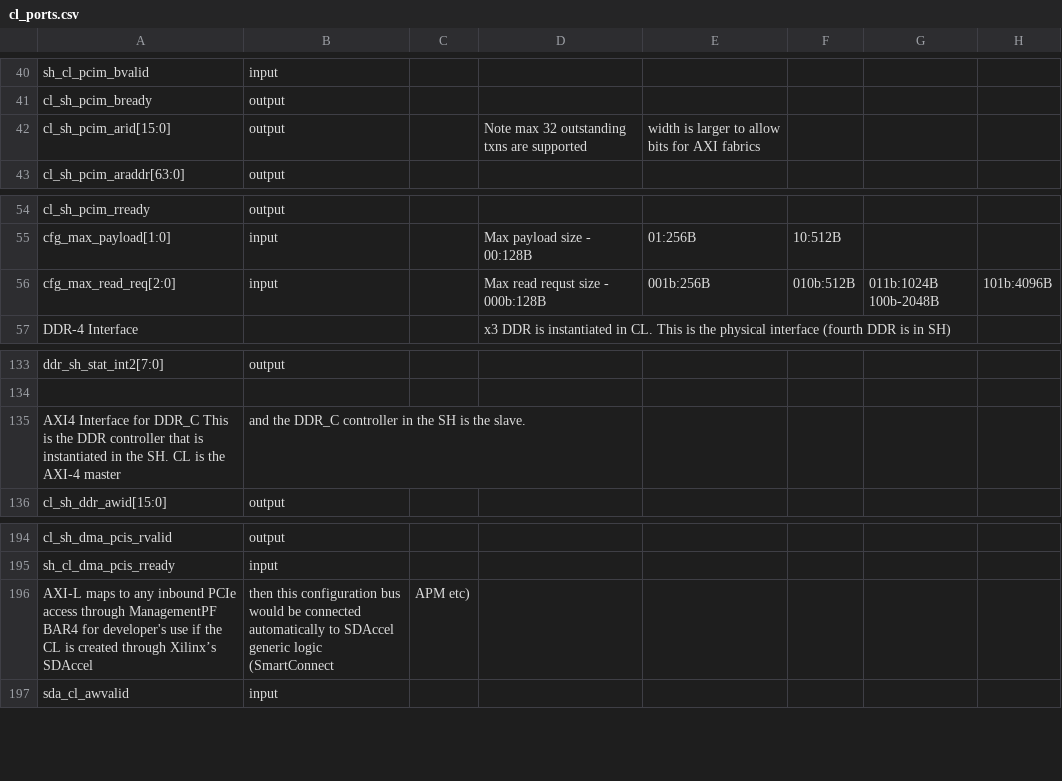
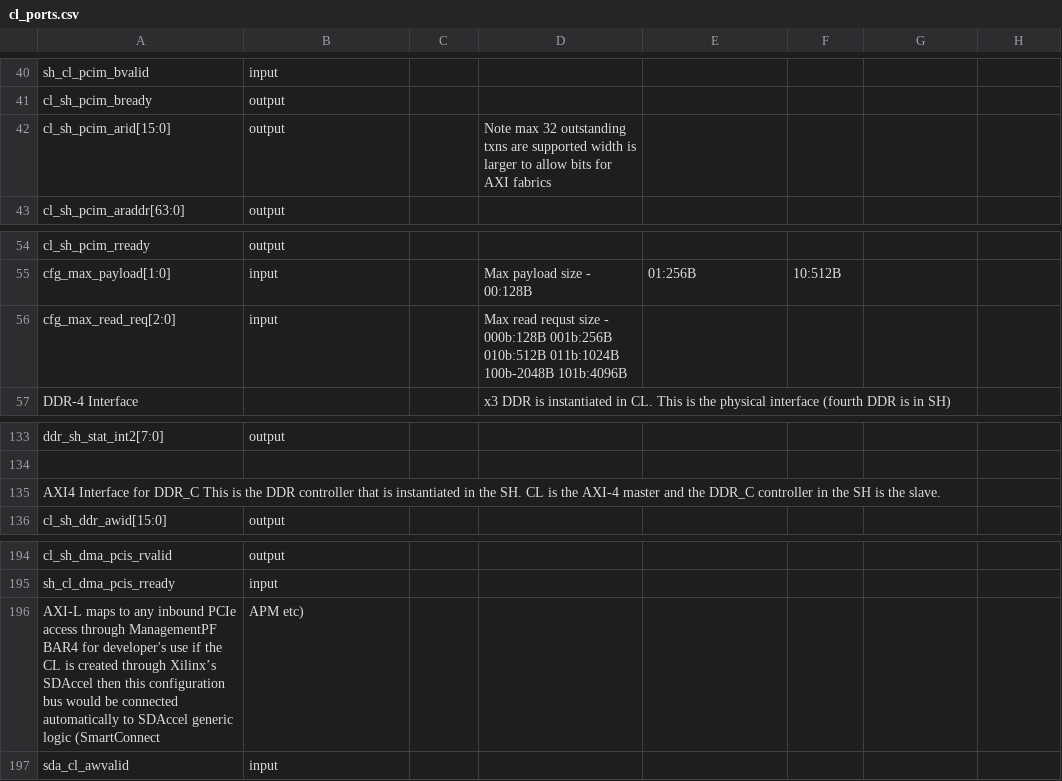
Before and after one commit to aws/aws-fpga, a CSV file: hdk/common/shell_v071417d3/design/interfaces/cl_ports.csv, drawn as a sheet; only a part is shown, gaps mark what is left out.

Commit message:
Update cl_ports.csv

```diff
--- a/hdk/common/shell_v071417d3/design/interfaces/cl_ports.csv
+++ b/hdk/common/shell_v071417d3/design/interfaces/cl_ports.csv
@@ -41,3 +41,3 @@ sh_cl_pcim_bvalid,input,,
 cl_sh_pcim_bready,output,,
-cl_sh_pcim_arid[15:0],output,,Note max 32 outstanding txns are supported, width is larger to allow bits for AXI fabrics
+cl_sh_pcim_arid[15:0],output,,Note max 32 outstanding txns are supported width is larger to allow bits for AXI fabrics
 cl_sh_pcim_araddr[63:0],output,,
@@ -55,3 +55,3 @@ cl_sh_pcim_rready,output,,
 cfg_max_payload[1:0],input,,Max payload size - 00:128B, 01:256B, 10:512B
-cfg_max_read_req[2:0],input,,Max read requst size - 000b:128B, 001b:256B, 010b:512B, 011b:1024B 100b-2048B, 101b:4096B
+cfg_max_read_req[2:0],input,,Max read requst size - 000b:128B  001b:256B  010b:512B  011b:1024B 100b-2048B  101b:4096B
 DDR-4 Interface,,,x3 DDR is instantiated in CL.  This is the physical interface (fourth DDR is in SH)
@@ -134,3 +134,3 @@ ddr_sh_stat_int2[7:0],output,,
 
-AXI4 Interface for DDR_C This is the DDR controller that is instantiated in the SH.  CL is the AXI-4 master, and the DDR_C controller in the SH is the slave.,,,
+AXI4 Interface for DDR_C This is the DDR controller that is instantiated in the SH.  CL is the AXI-4 master and the DDR_C controller in the SH is the slave.,,,
 cl_sh_ddr_awid[15:0],output,,
@@ -195,3 +195,3 @@ cl_sh_dma_pcis_rvalid,output,,
 sh_cl_dma_pcis_rready,input,,
-AXI-L maps to any inbound PCIe access through ManagementPF BAR4 for developer's use if the CL is created through  Xilinx’s SDAccel, then this configuration bus would be connected automatically to SDAccel generic logic (SmartConnect, APM etc),,,
+AXI-L maps to any inbound PCIe access through ManagementPF BAR4 for developer's use if the CL is created through  Xilinx’s SDAccel  then this configuration bus would be connected automatically to SDAccel generic logic (SmartConnect, APM etc),,,
 sda_cl_awvalid,input,,
```
